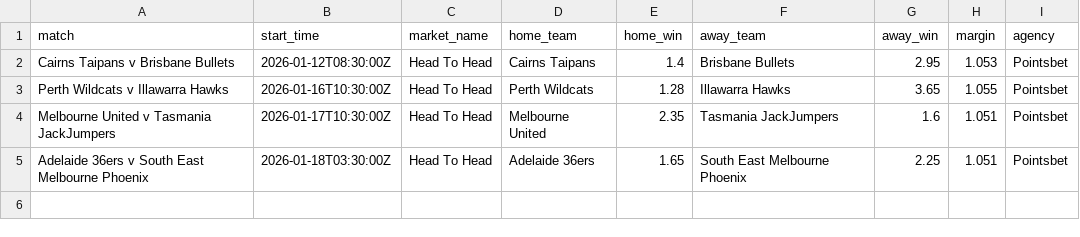
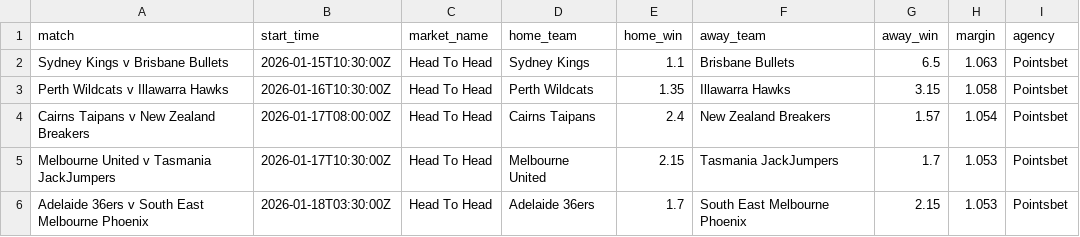
Before and after one commit to jamesbrown1417/NBL, a CSV file: Data/scraped_odds/pointsbet_h2h.csv, drawn as a sheet.

```diff
--- a/Data/scraped_odds/pointsbet_h2h.csv
+++ b/Data/scraped_odds/pointsbet_h2h.csv
@@ -1,5 +1,6 @@
 match,start_time,market_name,home_team,home_win,away_team,away_win,margin,agency
-Cairns Taipans v Brisbane Bullets,2026-01-12T08:30:00Z,Head To Head,Cairns Taipans,1.4,Brisbane Bullets,2.95,1.053,Pointsbet
-Perth Wildcats v Illawarra Hawks,2026-01-16T10:30:00Z,Head To Head,Perth Wildcats,1.28,Illawarra Hawks,3.65,1.055,Pointsbet
-Melbourne United v Tasmania JackJumpers,2026-01-17T10:30:00Z,Head To Head,Melbourne United,2.35,Tasmania JackJumpers,1.6,1.051,Pointsbet
-Adelaide 36ers v South East Melbourne Phoenix,2026-01-18T03:30:00Z,Head To Head,Adelaide 36ers,1.65,South East Melbourne Phoenix,2.25,1.051,Pointsbet
+Sydney Kings v Brisbane Bullets,2026-01-15T10:30:00Z,Head To Head,Sydney Kings,1.1,Brisbane Bullets,6.5,1.063,Pointsbet
+Perth Wildcats v Illawarra Hawks,2026-01-16T10:30:00Z,Head To Head,Perth Wildcats,1.35,Illawarra Hawks,3.15,1.058,Pointsbet
+Cairns Taipans v New Zealand Breakers,2026-01-17T08:00:00Z,Head To Head,Cairns Taipans,2.4,New Zealand Breakers,1.57,1.054,Pointsbet
+Melbourne United v Tasmania JackJumpers,2026-01-17T10:30:00Z,Head To Head,Melbourne United,2.15,Tasmania JackJumpers,1.7,1.053,Pointsbet
+Adelaide 36ers v South East Melbourne Phoenix,2026-01-18T03:30:00Z,Head To Head,Adelaide 36ers,1.7,South East Melbourne Phoenix,2.15,1.053,Pointsbet
```
Also changed, not shown: Data/scraped_odds/betright_h2h.csv, Data/scraped_odds/bluebet_h2h.csv, 41 other files.
